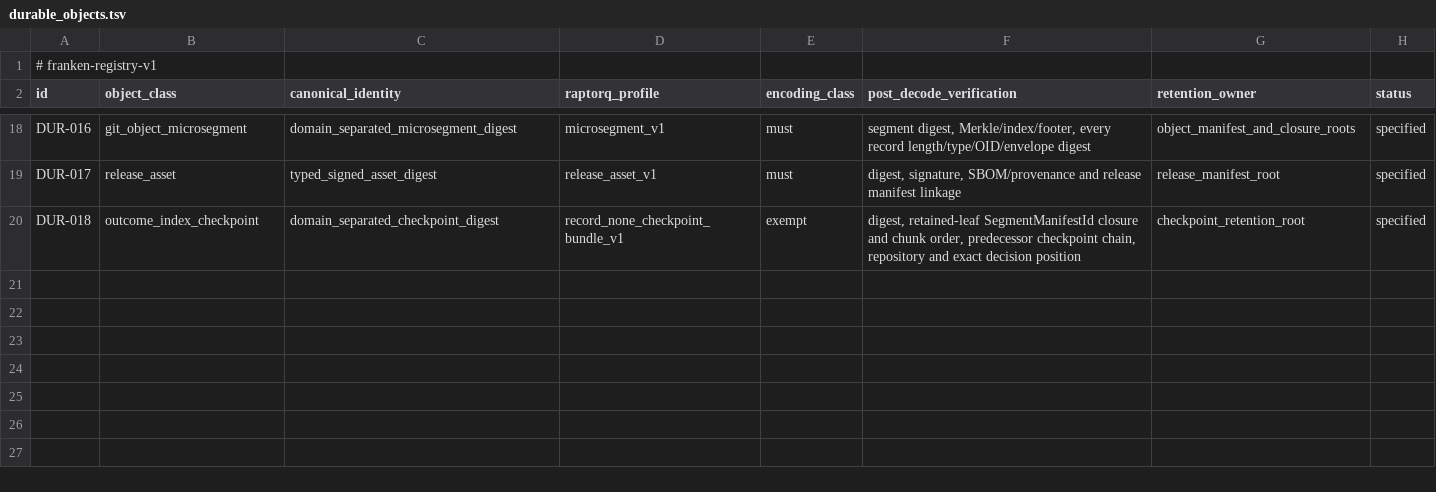
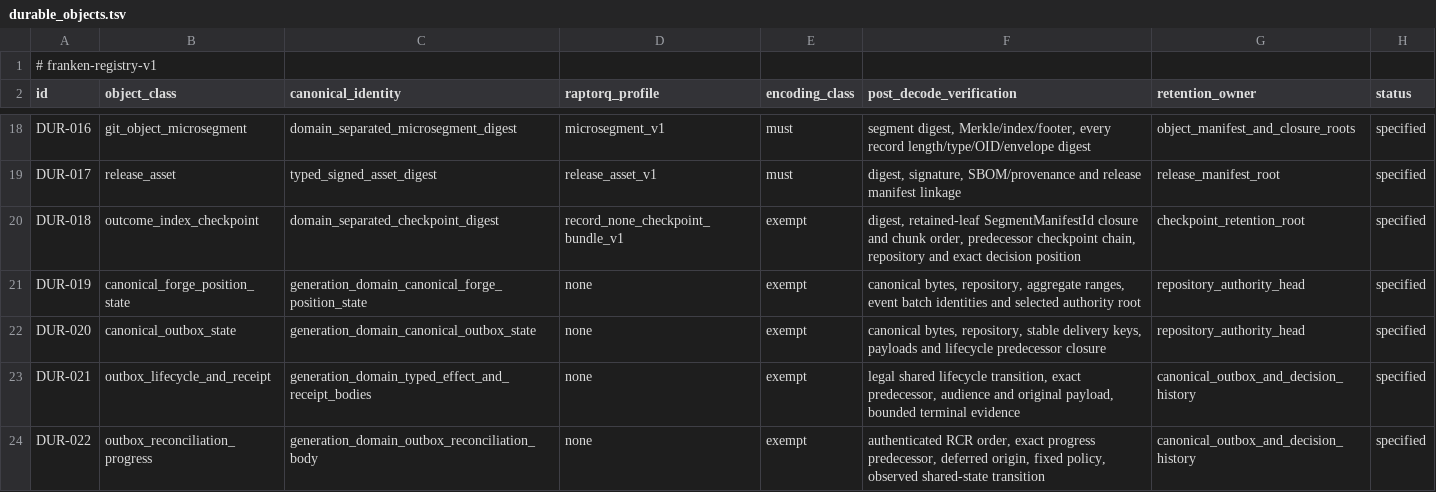
Before and after one commit to Dicklesworthstone/frankengit, a TSV file: registries/durable_objects.tsv, drawn as a sheet; only a part is shown, gaps mark what is left out.

Commit message:
feat(admission): persist native merge outbox delivery and recovery (frankengit-asa3)
Publish native ref, forge frontier, and outbox state through one authority CAS. Persist shared lifecycle transitions, reconciliation progress, and bounded delivery receipts in authenticated history; wire the reader and configured delivery capability into OneNode.

Add codec, worker, fault-store, and file-backed process-crash tests. Keep asa3 in progress: legacy durable entrypoint integration, native sync/async equivalence, supervised workspace freshness, and independent batch verification remain required. Test execution is pending this commit.

```diff
--- a/registries/durable_objects.tsv
+++ b/registries/durable_objects.tsv
@@ -20 +20,5 @@ DUR-017	release_asset	typed_signed_asset_digest	release_asset_v1	must	digest, si
 DUR-018	outcome_index_checkpoint	domain_separated_checkpoint_digest	record_none_checkpoint_bundle_v1	exempt	digest, retained-leaf SegmentManifestId closure and chunk order, predecessor checkpoint chain, repository and exact decision position	checkpoint_retention_root	specified
+DUR-019	canonical_forge_position_state	generation_domain_canonical_forge_position_state	none	exempt	canonical bytes, repository, aggregate ranges, event batch identities and selected authority root	repository_authority_head	specified
+DUR-020	canonical_outbox_state	generation_domain_canonical_outbox_state	none	exempt	canonical bytes, repository, stable delivery keys, payloads and lifecycle predecessor closure	repository_authority_head	specified
+DUR-021	outbox_lifecycle_and_receipt	generation_domain_typed_effect_and_receipt_bodies	none	exempt	legal shared lifecycle transition, exact predecessor, audience and original payload, bounded terminal evidence	canonical_outbox_and_decision_history	specified
+DUR-022	outbox_reconciliation_progress	generation_domain_outbox_reconciliation_body	none	exempt	authenticated RCR order, exact progress predecessor, deferred origin, fixed policy, observed shared-state transition	canonical_outbox_and_decision_history	specified
```
Also changed, not shown: crates/fgit-admission/canonical-bodies.tsv, crates/fgit-codec/canonical-bodies.tsv, 32 other files.
